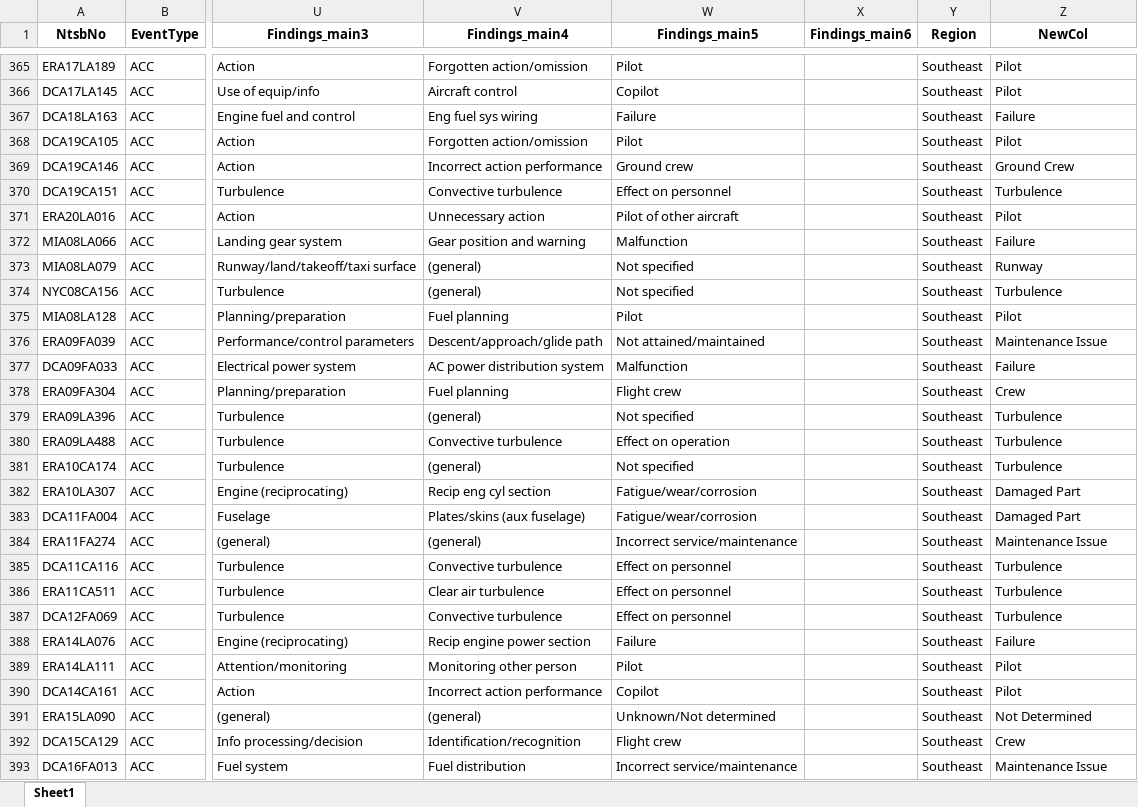
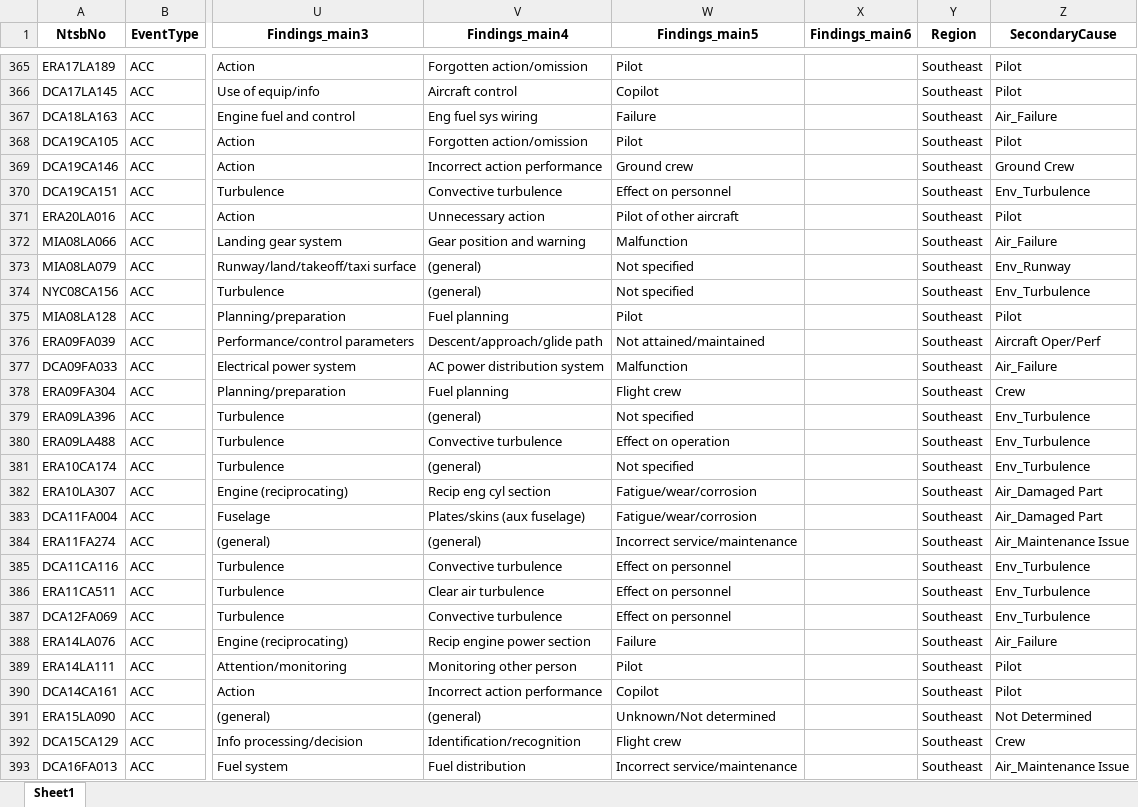
Before and after one commit to ashleyg16/Capstone2, an Excel workbook: data/flights_EDA.xlsx, sheet Sheet1, drawn as a sheet; only a part is shown, gaps mark what is left out; values as stored, in another font and other column widths than the file's, no borders; the diff covers the shown part only; the diff names each change by its address in the sheet, - before the commit and + after, or states it on an @@ line.

```diff
--- a/data/flights_EDA.xlsx (sheet Sheet1)
+++ b/data/flights_EDA.xlsx (sheet Sheet1)
-Z1: NewCol
+Z1: SecondaryCause
-Z367 (SecondaryCause): Failure
+Z367 (SecondaryCause): Air_Failure
-Z370 (SecondaryCause): Turbulence
+Z370 (SecondaryCause): Env_Turbulence
-Z372 (SecondaryCause): Failure
+Z372 (SecondaryCause): Air_Failure
-Z373 (SecondaryCause): Runway
+Z373 (SecondaryCause): Env_Runway
-Z374 (SecondaryCause): Turbulence
+Z374 (SecondaryCause): Env_Turbulence
-Z376 (SecondaryCause): Maintenance Issue
+Z376 (SecondaryCause): Aircraft Oper/Perf
-Z377 (SecondaryCause): Failure
+Z377 (SecondaryCause): Air_Failure
-Z379:Z381 (SecondaryCause): Turbulence
+Z379:Z381 (SecondaryCause): Env_Turbulence
-Z382:Z383 (SecondaryCause): Damaged Part
+Z382:Z383 (SecondaryCause): Air_Damaged Part
-Z384 (SecondaryCause): Maintenance Issue
+Z384 (SecondaryCause): Air_Maintenance Issue
-Z385:Z387 (SecondaryCause): Turbulence
+Z385:Z387 (SecondaryCause): Env_Turbulence
-Z388 (SecondaryCause): Failure
+Z388 (SecondaryCause): Air_Failure
-Z393 (SecondaryCause): Maintenance Issue
+Z393 (SecondaryCause): Air_Maintenance Issue
```
Also changed, not shown: 366 edited cells elsewhere in this sheet, 2 other files.
